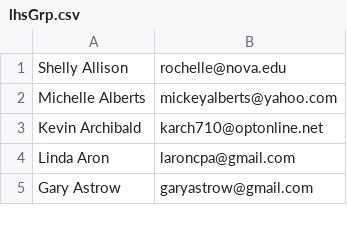
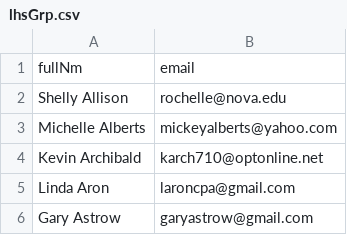
Before and after one commit to aboxer/emailr, a CSV file: data/lhsGrp.csv, drawn as a sheet; only a part is shown; the diff names each change by its address in the sheet, - before the commit and + after, or states it on an @@ line.

```diff
--- a/data/lhsGrp.csv
+++ b/data/lhsGrp.csv
+row 1: fullNm | email
```
Also changed, not shown: data/emailDb.csv, 2 other files.
